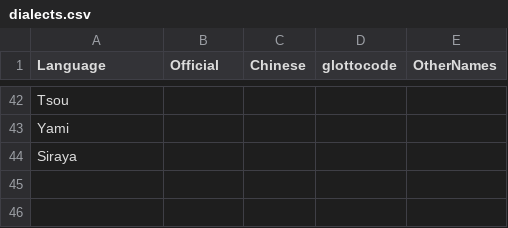
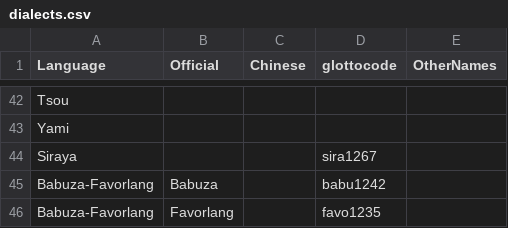
Before and after one commit to FormosanBank/FormosanBank, a CSV file: dialects.csv, drawn as a sheet; only a part is shown, gaps mark what is left out.

```diff
--- a/dialects.csv
+++ b/dialects.csv
@@ -43,2 +43,4 @@ Tsou,,,,
 Yami,,,,
-Siraya,,,,
+Siraya,,,sira1267,
+Babuza-Favorlang,Babuza,,babu1242,
+Babuza-Favorlang,Favorlang,,favo1235,
```
Also changed, not shown: 9 other files.
